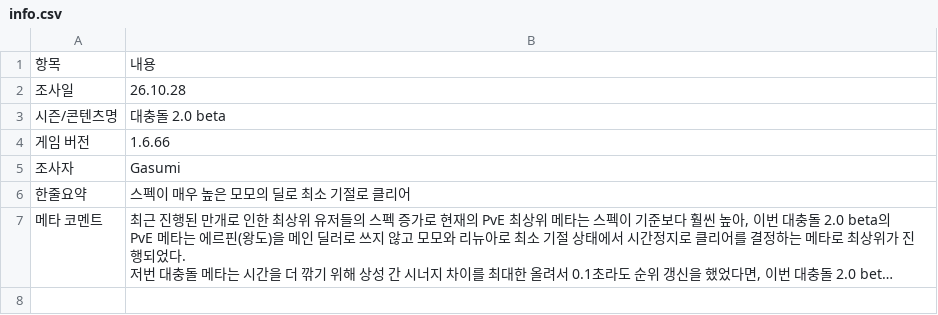
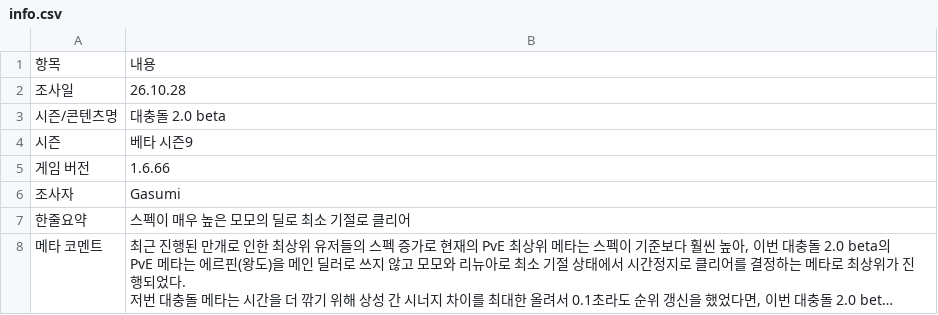
Before and after one commit to gasumii/trickcal-meta, a CSV file: data/seasons/2026-10-clash2/info.csv, drawn as a sheet; long unchanged cells end in …; the diff names each change by its address in the sheet, - before the commit and + after, or states it on an @@ line.

```diff
--- a/data/seasons/2026-10-clash2/info.csv
+++ b/data/seasons/2026-10-clash2/info.csv
+row 4: 시즌 | 베타 시즌9
```
Also changed, not shown: data/seasons/2026-09-clash/info.csv, data/seasons/2026-10-frontier/info.csv, 3 other files.
